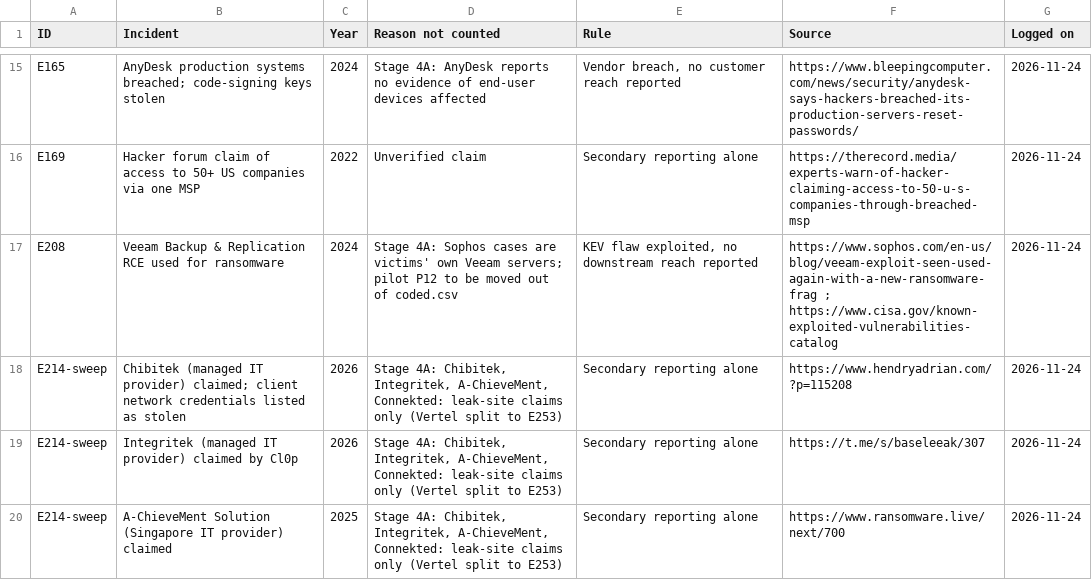
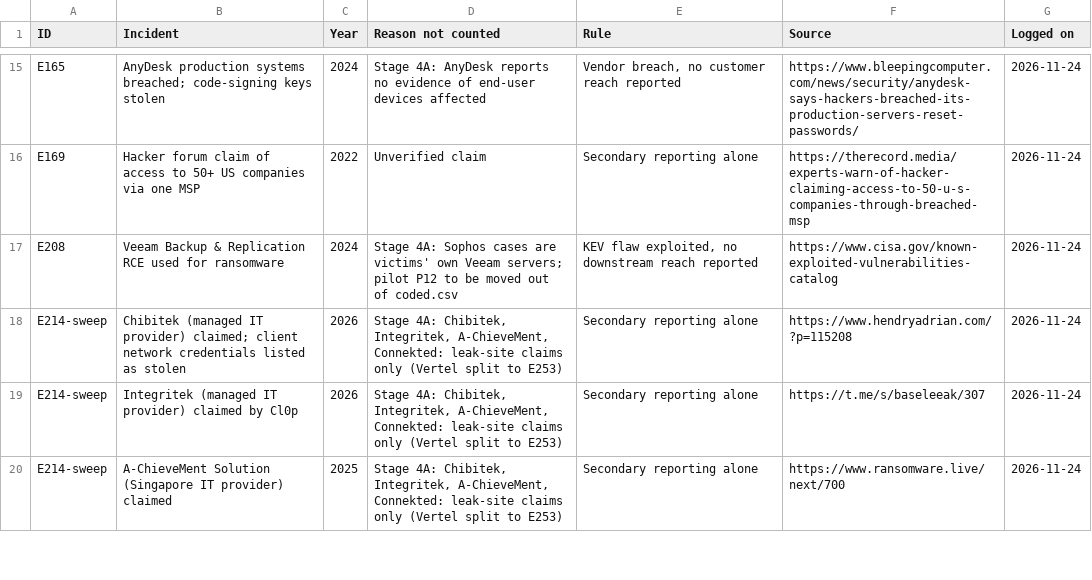
Before and after one commit to simei2k/supply-chain-research, a CSV file: studies/msp-supply-chain/data/logged.csv, drawn as a sheet; only a part is shown, gaps mark what is left out.

```diff
--- a/studies/msp-supply-chain/data/logged.csv
+++ b/studies/msp-supply-chain/data/logged.csv
@@ -16,3 +16,3 @@ E165,AnyDesk production systems breached; code-signing keys stolen,2024,Stage 4A
 E169,Hacker forum claim of access to 50+ US companies via one MSP,2022,Unverified claim,Secondary reporting alone,https://therecord.media/experts-warn-of-hacker-claiming-access-to-50-u-s-companies-through-breached-msp,2026-11-24
-E208,Veeam Backup & Replication RCE used for ransomware,2024,Stage 4A: Sophos cases are victims' own Veeam servers; pilot P12 to be moved out of coded.csv,"KEV flaw exploited, no downstream reach reported",https://www.sophos.com/en-us/blog/veeam-exploit-seen-used-again-with-a-new-ransomware-frag ; https://www.cisa.gov/known-exploited-vulnerabilities-catalog,2026-11-24
+E208,Veeam Backup & Replication RCE used for ransomware,2024,Stage 4A: Sophos cases are victims' own Veeam servers; pilot P12 to be moved out of coded.csv,"KEV flaw exploited, no downstream reach reported",https://www.cisa.gov/known-exploited-vulnerabilities-catalog,2026-11-24
 E214-sweep,Chibitek (managed IT provider) claimed; client network credentials listed as stolen,2026,"Stage 4A: Chibitek, Integritek, A-ChieveMent, Connekted: leak-site claims only (Vertel split to E253)",Secondary reporting alone,https://www.hendryadrian.com/?p=115208,2026-11-24
```
Also changed, not shown: studies/msp-supply-chain/data/dedupe/events.csv, 3 other files.
